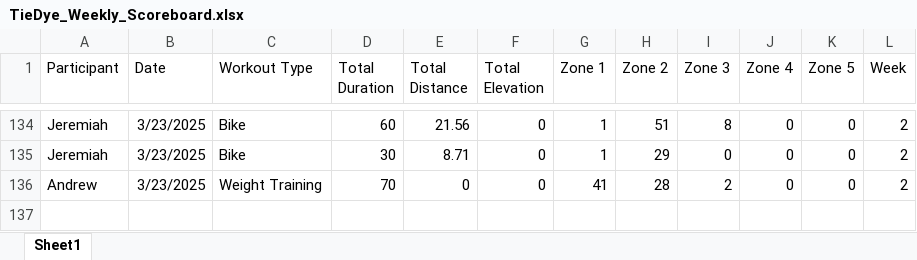
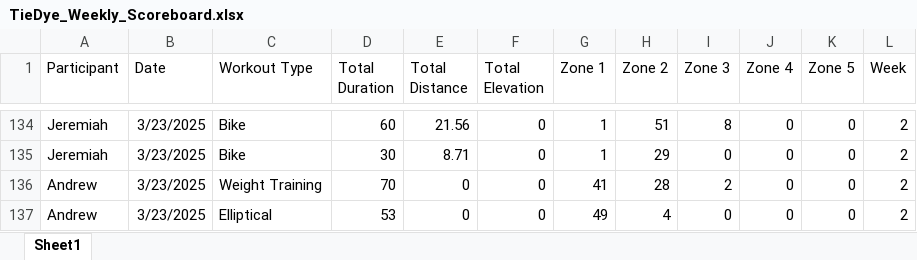
Before and after one commit to Steven-Carter-Data/50k-Strava-Tracker, an Excel workbook: TieDye_Weekly_Scoreboard.xlsx, sheet Sheet1, drawn as a sheet; only a part is shown, gaps mark what is left out; values as stored, in another font and other column widths than the file's, no borders; the diff names each change by its address in the sheet, - before the commit and + after, or states it on an @@ line.

Commit message:
updates

```diff
--- a/TieDye_Weekly_Scoreboard.xlsx (sheet Sheet1)
+++ b/TieDye_Weekly_Scoreboard.xlsx (sheet Sheet1)
+row 137: Andrew | 3/23/2025 | Elliptical | 53 | 0 | 0 | 49 | 4 | 0 | 0 | 0 | 2
```
